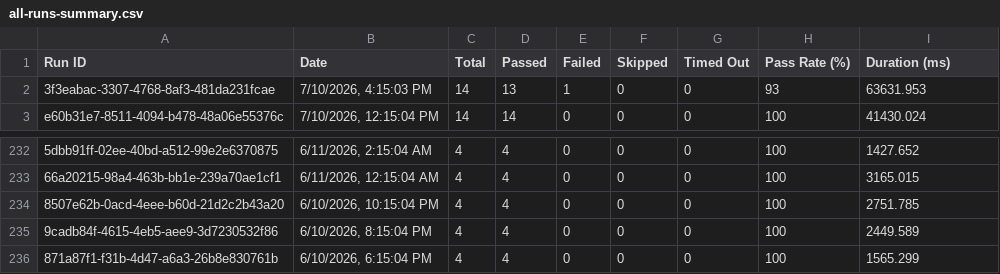
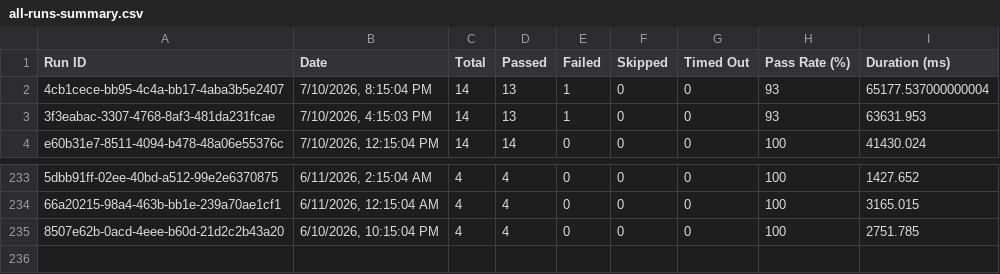
Before and after one commit to saira-uwc/asksam-datascience-automation, a CSV file: docs/exports/all-runs-summary.csv, drawn as a sheet; only a part is shown, gaps mark what is left out; removed rows and columns are numbered as before the commit, all else as after; the diff names each change by its address in the sheet, - before the commit and + after, or states it on an @@ line.

```diff
--- a/docs/exports/all-runs-summary.csv
+++ b/docs/exports/all-runs-summary.csv
+row 2: 4cb1cece-bb95-4c4a-bb17-4aba3b5e2407 | 7/10/2026, 8:15:04 PM | 14 | 13 | 1 | 0 | 0 | 93 | 65177.537000000004
-row 235: 9cadb84f-4615-4eb5-aee9-3d7230532f86 | 6/10/2026, 8:15:04 PM | 4 | 4 | 0 | 0 | 0 | 100 | 2449.589
-row 236: 871a87f1-f31b-4d47-a6a3-26b8e830761b | 6/10/2026, 6:15:04 PM | 4 | 4 | 0 | 0 | 0 | 100 | 1565.299
```
Also changed, not shown: docs/exports/current-run.csv, 17 other files.
